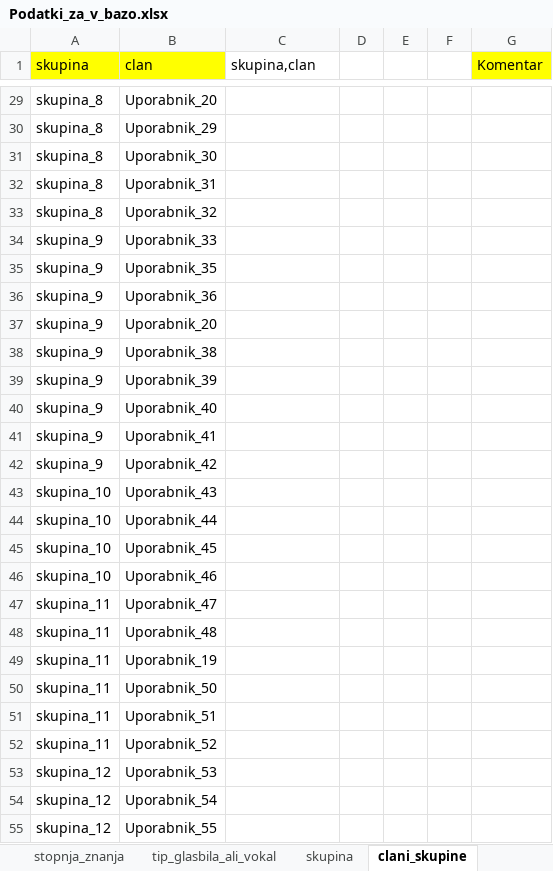
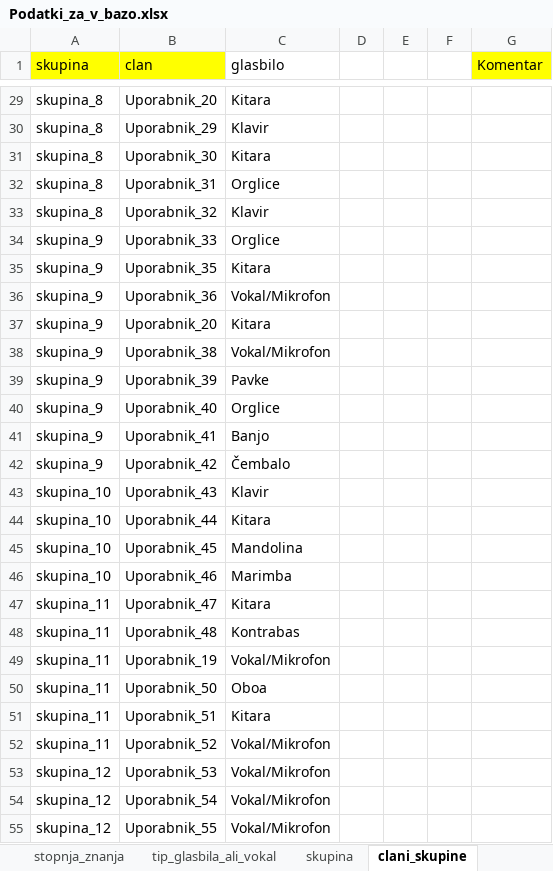
Before and after one commit to petrapoklukar/baza-glasbenikov, an Excel workbook: Podatki_za_v_bazo.xlsx, sheet clani_skupine, drawn as a sheet; only a part is shown, gaps mark what is left out; values as stored, in another font and other column widths than the file's, no borders; the diff covers the shown part only; the diff names each change by its address in the sheet, - before the commit and + after, or states it on an @@ line.

```diff
--- a/Podatki_za_v_bazo.xlsx (sheet clani_skupine)
+++ b/Podatki_za_v_bazo.xlsx (sheet clani_skupine)
-C1: skupina,clan
+C1: glasbilo
-C29 (glasbilo): (empty)
+C29 (glasbilo): Kitara
-C30 (glasbilo): (empty)
+C30 (glasbilo): Klavir
-C31 (glasbilo): (empty)
+C31 (glasbilo): Kitara
-C32 (glasbilo): (empty)
+C32 (glasbilo): Orglice
-C33 (glasbilo): (empty)
+C33 (glasbilo): Klavir
-C34 (glasbilo): (empty)
+C34 (glasbilo): Orglice
-C35 (glasbilo): (empty)
+C35 (glasbilo): Kitara
-C36 (glasbilo): (empty)
+C36 (glasbilo): Vokal/Mikrofon
-C37 (glasbilo): (empty)
+C37 (glasbilo): Kitara
-C38 (glasbilo): (empty)
+C38 (glasbilo): Vokal/Mikrofon
-C39 (glasbilo): (empty)
+C39 (glasbilo): Pavke
-C40 (glasbilo): (empty)
+C40 (glasbilo): Orglice
-C41 (glasbilo): (empty)
+C41 (glasbilo): Banjo
-C42 (glasbilo): (empty)
+C42 (glasbilo): Čembalo
-C43 (glasbilo): (empty)
+C43 (glasbilo): Klavir
-C44 (glasbilo): (empty)
+C44 (glasbilo): Kitara
-C45 (glasbilo): (empty)
+C45 (glasbilo): Mandolina
-C46 (glasbilo): (empty)
+C46 (glasbilo): Marimba
-C47 (glasbilo): (empty)
+C47 (glasbilo): Kitara
-C48 (glasbilo): (empty)
+C48 (glasbilo): Kontrabas
-C49 (glasbilo): (empty)
+C49 (glasbilo): Vokal/Mikrofon
-C50 (glasbilo): (empty)
+C50 (glasbilo): Oboa
-C51 (glasbilo): (empty)
+C51 (glasbilo): Kitara
-C52:C55 (glasbilo): (empty)
+C52:C55 (glasbilo): Vokal/Mikrofon
```
Also changed, not shown: 47 edited cells elsewhere in this sheet, sheet igra_poje, sheet skupina, sheet skupina_isce, sheet glasbenik_deluje_v_okolici, 3 other files.
